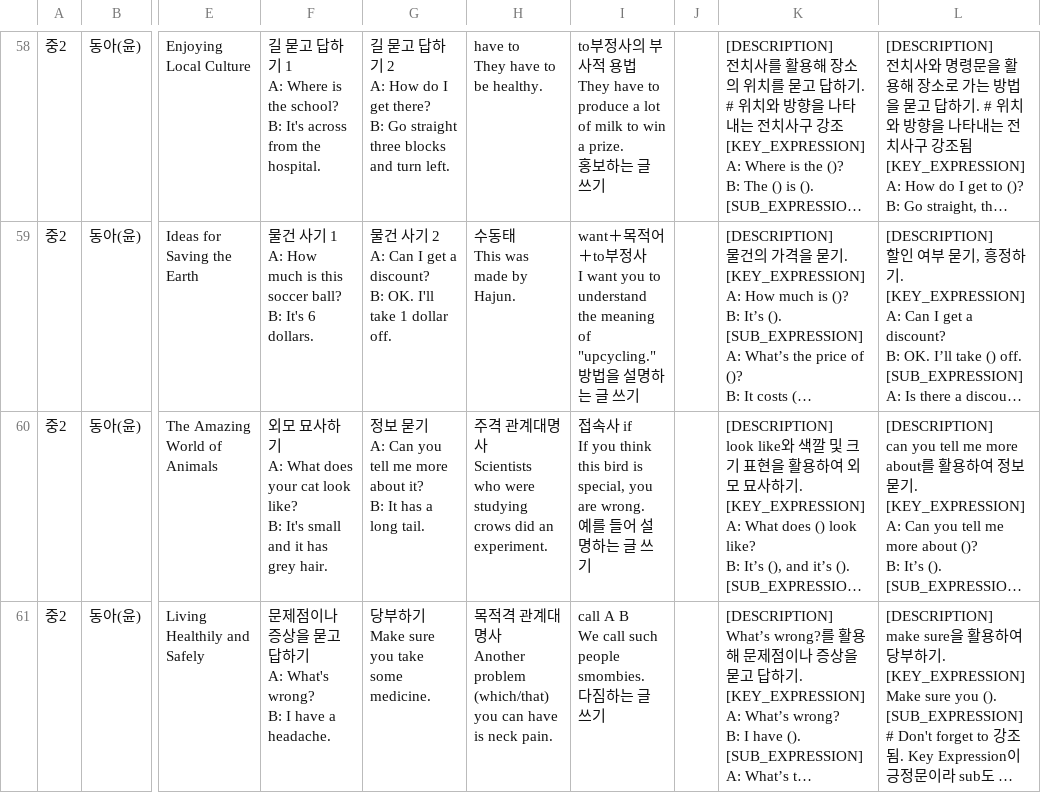
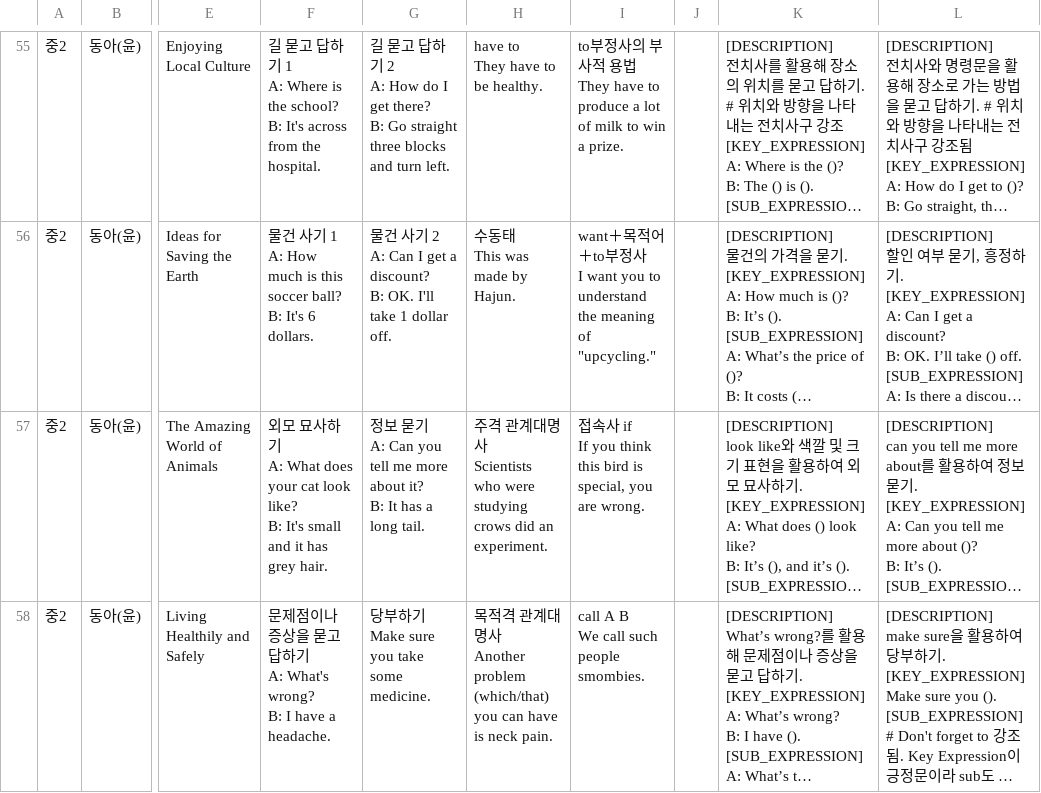
Before and after one commit to tiagyu/WeaversMind, a CSV file: DB/DB_Mid.csv, drawn as a sheet; only a part is shown, gaps mark what is left out; long unchanged cells end in …; addresses are those after the commit; ↵ is a line break in a cell; the diff covers the shown part only; the diff names each change by its address in the sheet, - before the commit and + after, or states it on an @@ line.

```diff
--- a/DB/DB_Mid.csv
+++ b/DB/DB_Mid.csv
-I55: …to win a prize. ↵ 홍보하는 글 쓰기
+I55: …to win a prize.
-I56: …the meaning of "upcycling." ↵ 방법을 설명하는 글 쓰기
+I56: …the meaning of "upcycling."
-I57: …special, you are wrong. ↵ 예를 들어 설명하는 글 쓰기
+I57: …special, you are wrong.
-I58: call A B ↵ We call such people smombies. ↵ 다짐하는 글 쓰기
+I58: call A B ↵ We call such people smombies.
```
Also changed, not shown: 3 removed rows and 65 edited cells elsewhere in this file.
